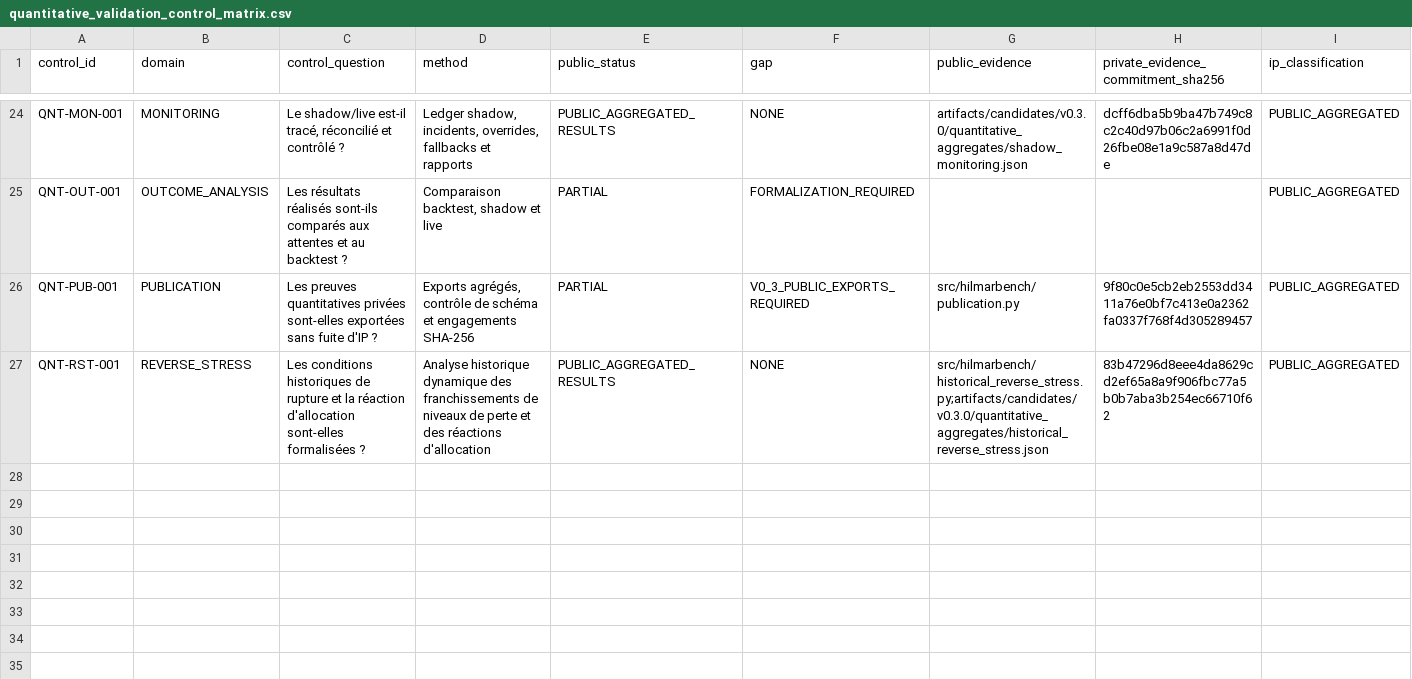
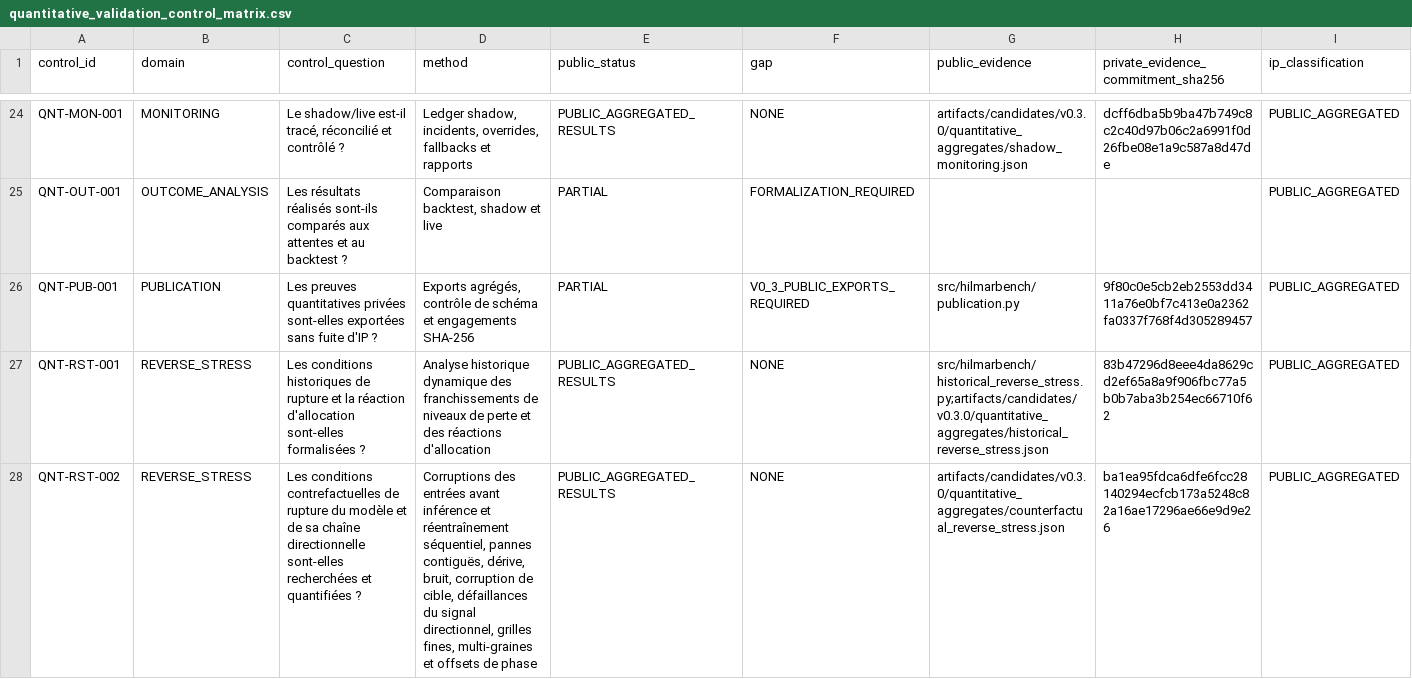
Before and after one commit to Hilmar-Corp/rapport-public-performance-risque-robustesse-quantitative, a CSV file: governance/quantitative_validation_control_matrix.csv, drawn as a sheet; only a part is shown, gaps mark what is left out; rows hold the shown columns only; the diff names each change by its address in the sheet, - before the commit and + after, or states it on an @@ line.

Commit message:
feat: add counterfactual model reverse stress evidence

```diff
--- a/governance/quantitative_validation_control_matrix.csv
+++ b/governance/quantitative_validation_control_matrix.csv
+row 28: QNT-RST-002 | REVERSE_STRESS | Les conditions contrefactuelles de rupture du modèle et de sa chaîne directionnelle sont-elles recherchées et quantifiées ? | Corruptions des entrées avant inférence et réentraînement séquentiel, pannes contiguës, dérive, bruit, corruption de cible, défaillances du signal directionnel, grilles fines, multi-graines et offsets de phase | PUBLIC_AGGREGATED_RESULTS | NONE | artifacts/candidates/v0.3.0/quantitative_aggregates/counterfactual_reverse_stress.json | ba1ea95fdca6dfe6fcc28140294ecfcb173a5248c82a16ae17296ae66e9d9e26 | PUBLIC_AGGREGATED
```
Also changed, not shown: governance/quantitative_evidence_commitments.csv, 11 other files.
